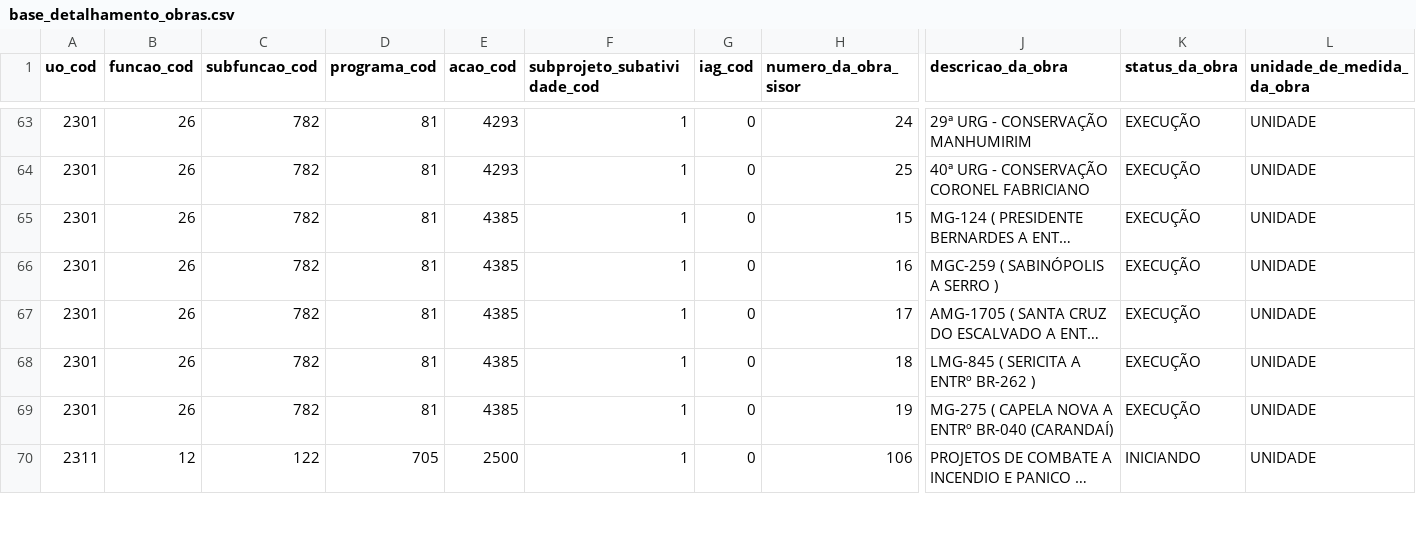
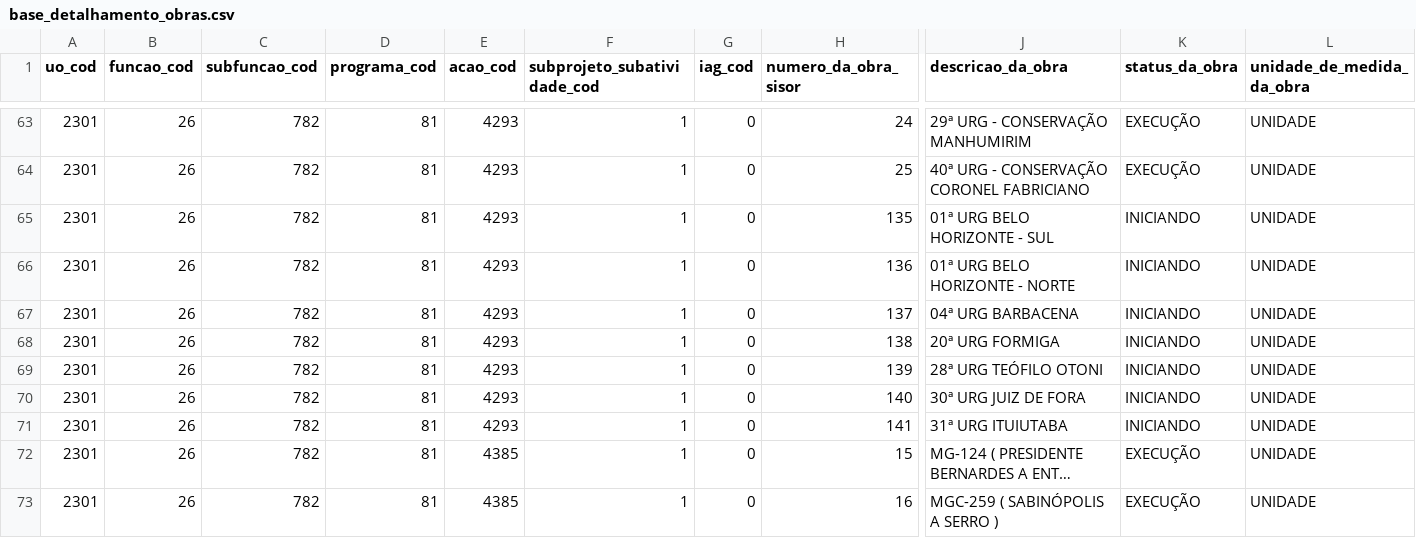
Before and after one commit to splor-mg/dados-sisor-2026, a CSV file: data/base_detalhamento_obras.csv, drawn as a sheet; only a part is shown, gaps mark what is left out; the shorter side is filled out with more unchanged rows; long unchanged cells end in …; rows hold the shown columns only; the diff names each change by its address in the sheet, - before the commit and + after, or states it on an @@ line.

```diff
--- a/data/base_detalhamento_obras.csv
+++ b/data/base_detalhamento_obras.csv
+row 65: 2301 | 26 | 782 | 81 | 4293 | 1 | 0 | 135 | 01ª URG BELO HORIZONTE - SUL | INICIANDO | UNIDADE
+row 66: 2301 | 26 | 782 | 81 | 4293 | 1 | 0 | 136 | 01ª URG BELO HORIZONTE - NORTE | INICIANDO | UNIDADE
+row 67: 2301 | 26 | 782 | 81 | 4293 | 1 | 0 | 137 | 04ª URG BARBACENA | INICIANDO | UNIDADE
+row 68: 2301 | 26 | 782 | 81 | 4293 | 1 | 0 | 138 | 20ª URG FORMIGA | INICIANDO | UNIDADE
+row 69: 2301 | 26 | 782 | 81 | 4293 | 1 | 0 | 139 | 28ª URG TEÓFILO OTONI | INICIANDO | UNIDADE
+row 70: 2301 | 26 | 782 | 81 | 4293 | 1 | 0 | 140 | 30ª URG JUIZ DE FORA | INICIANDO | UNIDADE
+row 71: 2301 | 26 | 782 | 81 | 4293 | 1 | 0 | 141 | 31ª URG ITUIUTABA | INICIANDO | UNIDADE
```
Also changed, not shown: data/base_categoria_pessoal.csv, data/base_intra_orcamentaria_repasse.csv, 18 other files.
